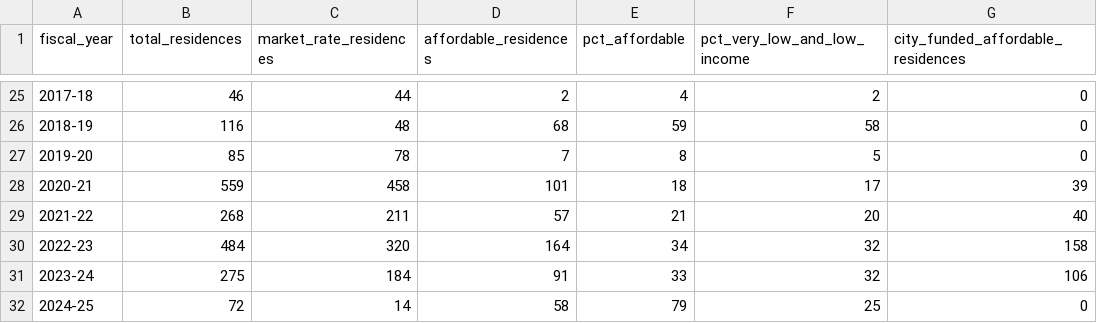
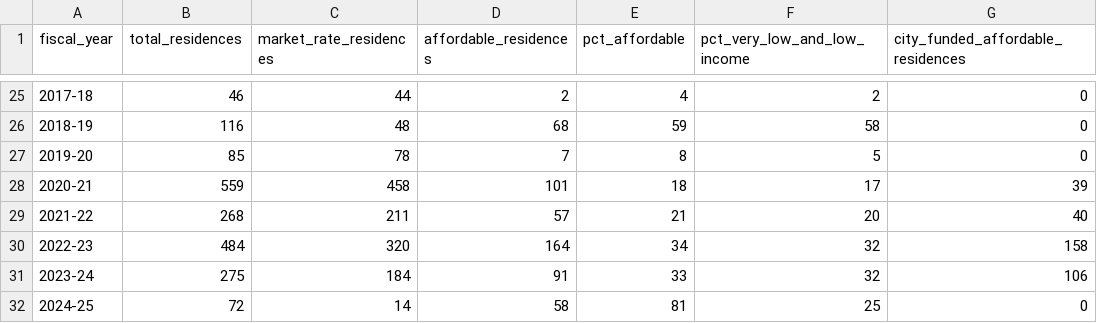
Before and after one commit to BradEwing/propr-report, a CSV file: data/curated/cumulative_prop_r_achievements.csv, drawn as a sheet; only a part is shown, gaps mark what is left out; the diff names each change by its address in the sheet, - before the commit and + after, or states it on an @@ line.

Commit message:
Verify source discrepancies and document them for the report author
Add tools/verify_claims.py, a deterministic reproduction of two apparent typos
in the FY2024-25 Attachment B table, confirmed by three adversarial reviews and
by the report's own page 2 and page 3 figures:
- 2000-01 city-funded prints 120 but is 20 (exceeds the 109 affordable; the
  row's 18% and the 1560 column total both imply 20).
- 2024-25 percent affordable prints 79 but is 81 (58/72=80.6%, and the report
  states 81% on page 2 and page 3).

Correct the 2024-25 percentage in the curated CSV to 81, fix a misread cross-
check in CLAUDE.md (4503 to 4563 market-rate), and confirm via research that
Total Residences is all citywide multifamily completions (not Prop-R-funded
only, not single-family/ADUs). Track both discrepancies in docs/README.md as a
forwardable note to the city staffer.

```diff
--- a/data/curated/cumulative_prop_r_achievements.csv
+++ b/data/curated/cumulative_prop_r_achievements.csv
-E32 (pct_affordable): 79
+E32 (pct_affordable): 81
```
Also changed, not shown: 4 other files.
